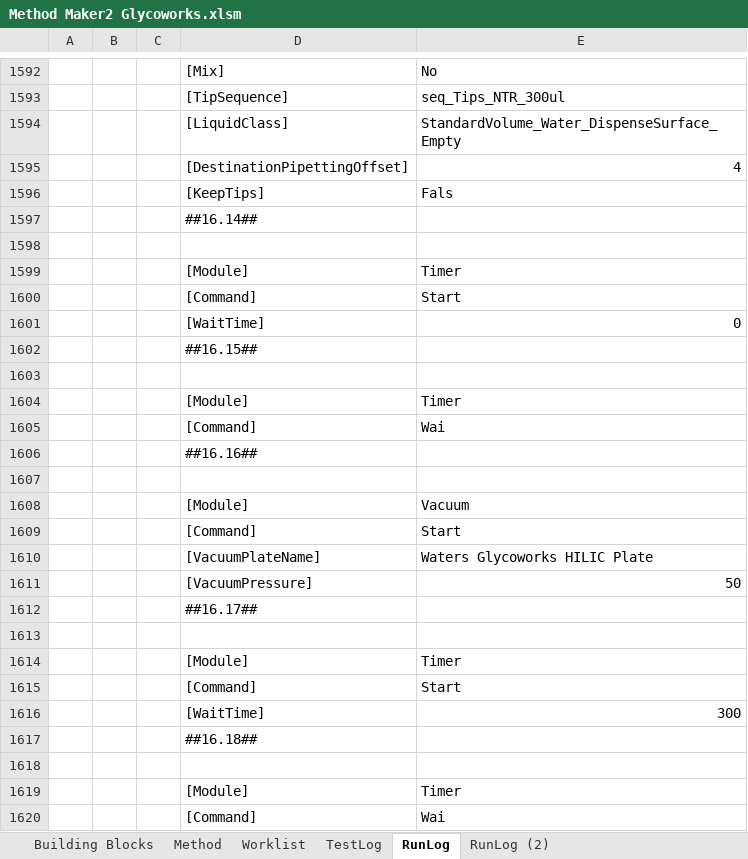
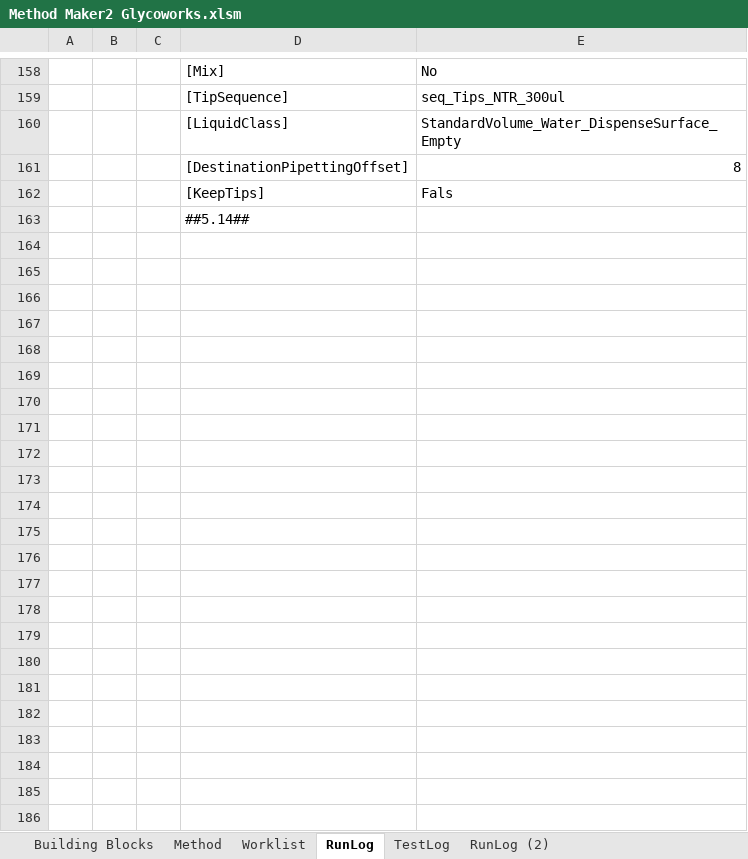
Before and after one commit to Pfizer-BradleyBare/PytomatedLiquidHandling, an Excel workbook: Method Maker2 Glycoworks.xlsm, sheet RunLog, drawn as a sheet; only a part is shown, gaps mark what is left out; values as stored, in another font and other column widths than the file's, no borders; removed rows and columns are numbered as before the commit, all else as after; the diff covers the shown part only; the diff names each change by its address in the sheet, - before the commit and + after, or states it on an @@ line.

```diff
--- a/Method Maker2 Glycoworks.xlsm (sheet RunLog)
+++ b/Method Maker2 Glycoworks.xlsm (sheet RunLog)
@@ sheet tab order changed: Building Blocks | Method | Worklist | RunLog | TestLog | RunLog (2) @@
-E161: 4
+E161: 8
-D163: ##16.14##
+D163: ##5.14##
-row 1598: (empty)
-row 1599:  |  |  | [Module] | Timer
-row 1600:  |  |  | [Command] | Start
-row 1601:  |  |  | [WaitTime] | 0
-row 1602:  |  |  | ##16.15##
-row 1603: (empty)
-row 1604:  |  |  | [Module] | Timer
-row 1605:  |  |  | [Command] | Wai
-row 1606:  |  |  | ##16.16##
-row 1607: (empty)
-row 1608:  |  |  | [Module] | Vacuum
-row 1609:  |  |  | [Command] | Start
-row 1610:  |  |  | [VacuumPlateName] | Waters Glycoworks HILIC Plate
-row 1611:  |  |  | [VacuumPressure] | 50
-row 1612:  |  |  | ##16.17##
-row 1613: (empty)
-row 1614:  |  |  | [Module] | Timer
-row 1615:  |  |  | [Command] | Start
-row 1616:  |  |  | [WaitTime] | 300
-row 1617:  |  |  | ##16.18##
-row 1618: (empty)
-row 1619:  |  |  | [Module] | Timer
-row 1620:  |  |  | [Command] | Wai
```
Also changed, not shown: 1434 removed rows, 1 moved row and 45 edited cells elsewhere in this sheet, sheet TestLog, sheet Method, charts or pictures, Method Maker2.xlsm, 12 other files.
